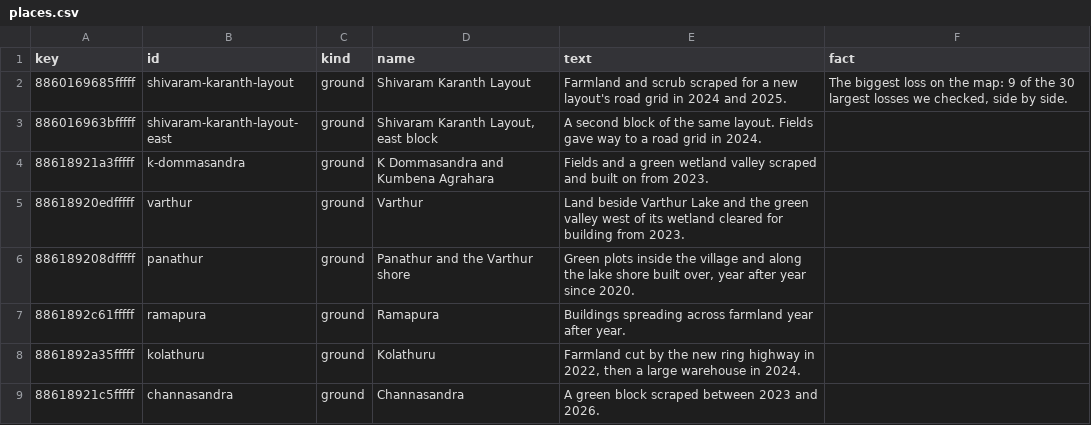
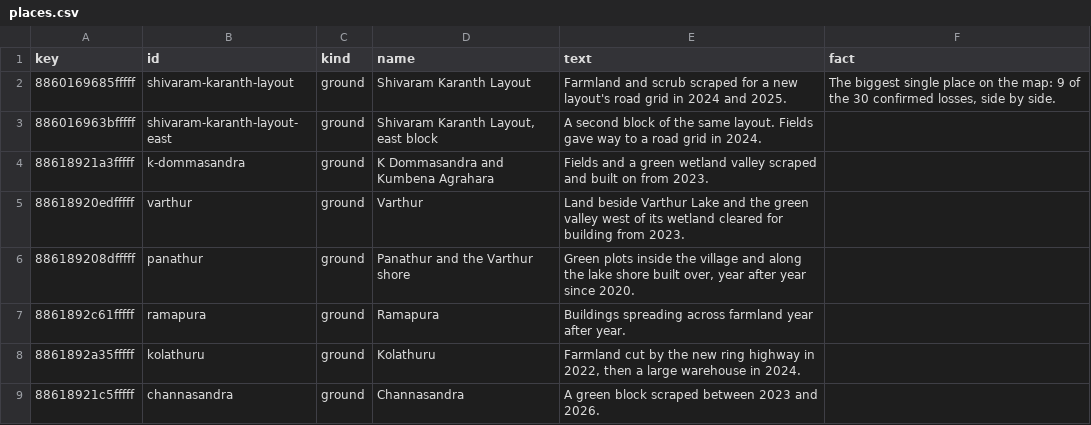
Before and after one commit to dtgoyal1/bengaluru-green-cover, a CSV file: site/places.csv, drawn as a sheet; only a part is shown.

```diff
--- a/site/places.csv
+++ b/site/places.csv
@@ -1,3 +1,3 @@
 key,id,kind,name,text,fact
-8860169685fffff,shivaram-karanth-layout,ground,Shivaram Karanth Layout,Farmland and scrub scraped for a new layout's road grid in 2024 and 2025.,"The biggest loss on the map: 9 of the 30 largest losses we checked, side by side."
+8860169685fffff,shivaram-karanth-layout,ground,Shivaram Karanth Layout,Farmland and scrub scraped for a new layout's road grid in 2024 and 2025.,"The biggest single place on the map: 9 of the 30 confirmed losses, side by side."
 886016963bfffff,shivaram-karanth-layout-east,ground,"Shivaram Karanth Layout, east block",A second block of the same layout. Fields gave way to a road grid in 2024.,
```
Also changed, not shown: 6 other files.
